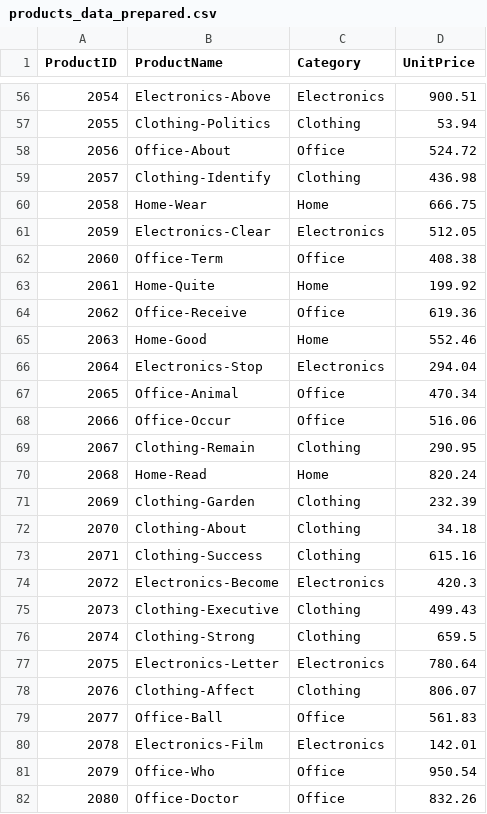
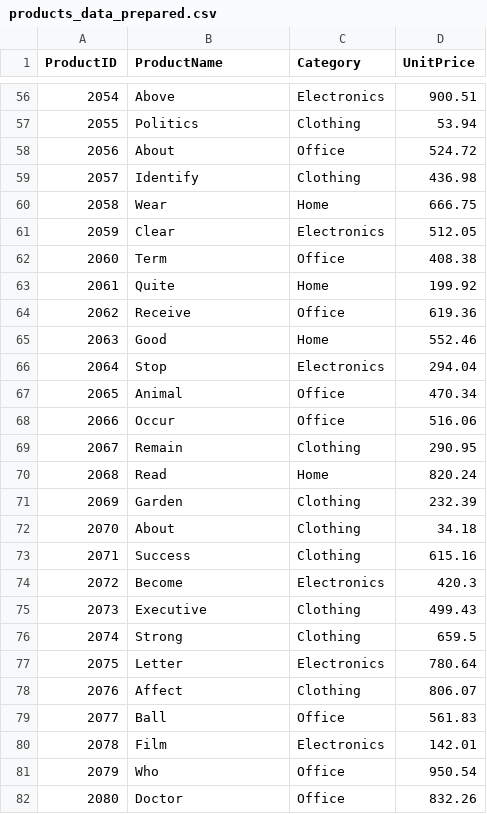
Before and after one commit to kwameape123/bintel-03-cleaning, a CSV file: data/prepared/products_data_prepared.csv, drawn as a sheet; only a part is shown, gaps mark what is left out; the diff covers the shown part only.

```diff
--- a/data/prepared/products_data_prepared.csv
+++ b/data/prepared/products_data_prepared.csv
@@ -56,27 +56,27 @@ ProductID,ProductName,Category,UnitPrice
-2054,Electronics-Above,Electronics,900.51
-2055,Clothing-Politics,Clothing,53.94
-2056,Office-About,Office,524.72
-2057,Clothing-Identify,Clothing,436.98
-2058,Home-Wear,Home,666.75
-2059,Electronics-Clear,Electronics,512.05
-2060,Office-Term,Office,408.38
-2061,Home-Quite,Home,199.92
-2062,Office-Receive,Office,619.36
-2063,Home-Good,Home,552.46
-2064,Electronics-Stop,Electronics,294.04
-2065,Office-Animal,Office,470.34
-2066,Office-Occur,Office,516.06
-2067,Clothing-Remain,Clothing,290.95
-2068,Home-Read,Home,820.24
-2069,Clothing-Garden,Clothing,232.39
-2070,Clothing-About,Clothing,34.18
-2071,Clothing-Success,Clothing,615.16
-2072,Electronics-Become,Electronics,420.3
-2073,Clothing-Executive,Clothing,499.43
-2074,Clothing-Strong,Clothing,659.5
-2075,Electronics-Letter,Electronics,780.64
-2076,Clothing-Affect,Clothing,806.07
-2077,Office-Ball,Office,561.83
-2078,Electronics-Film,Electronics,142.01
-2079,Office-Who,Office,950.54
-2080,Office-Doctor,Office,832.26
+2054,Above,Electronics,900.51
+2055,Politics,Clothing,53.94
+2056,About,Office,524.72
+2057,Identify,Clothing,436.98
+2058,Wear,Home,666.75
+2059,Clear,Electronics,512.05
+2060,Term,Office,408.38
+2061,Quite,Home,199.92
+2062,Receive,Office,619.36
+2063,Good,Home,552.46
+2064,Stop,Electronics,294.04
+2065,Animal,Office,470.34
+2066,Occur,Office,516.06
+2067,Remain,Clothing,290.95
+2068,Read,Home,820.24
+2069,Garden,Clothing,232.39
+2070,About,Clothing,34.18
+2071,Success,Clothing,615.16
+2072,Become,Electronics,420.3
+2073,Executive,Clothing,499.43
+2074,Strong,Clothing,659.5
+2075,Letter,Electronics,780.64
+2076,Affect,Clothing,806.07
+2077,Ball,Office,561.83
+2078,Film,Electronics,142.01
+2079,Who,Office,950.54
+2080,Doctor,Office,832.26
```
Also changed, not shown: 73 edited cells elsewhere in this file, data/prepared/customers_data_prepared.csv, 3 other files.
